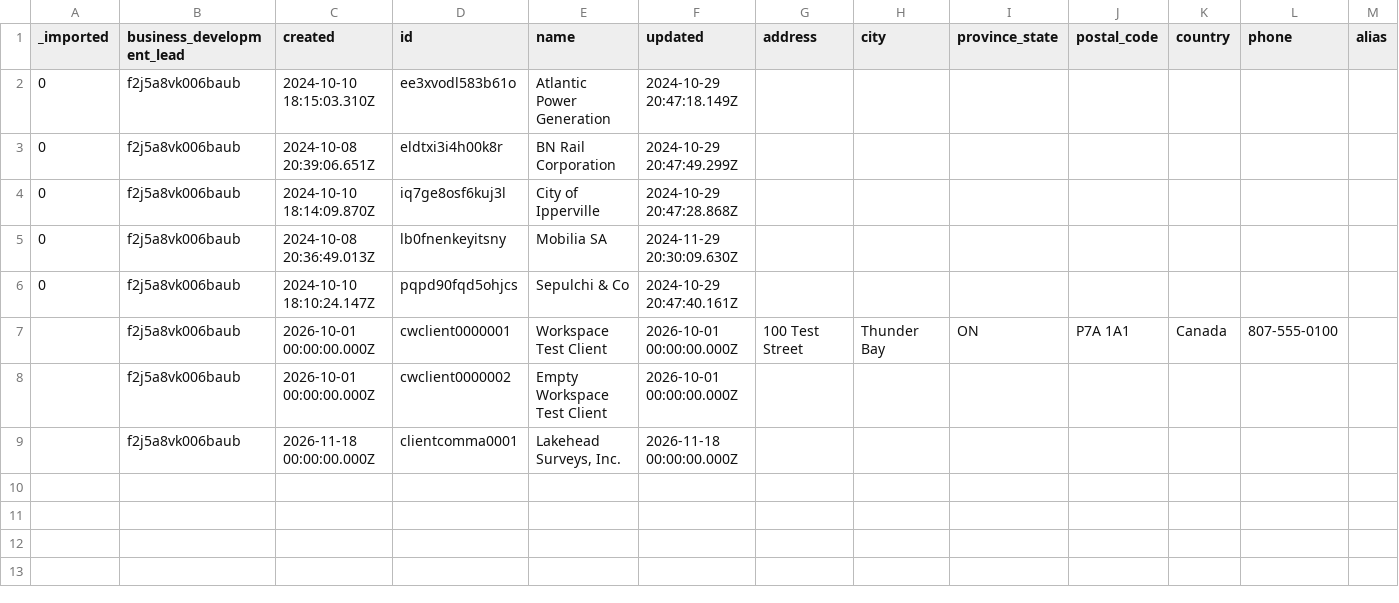
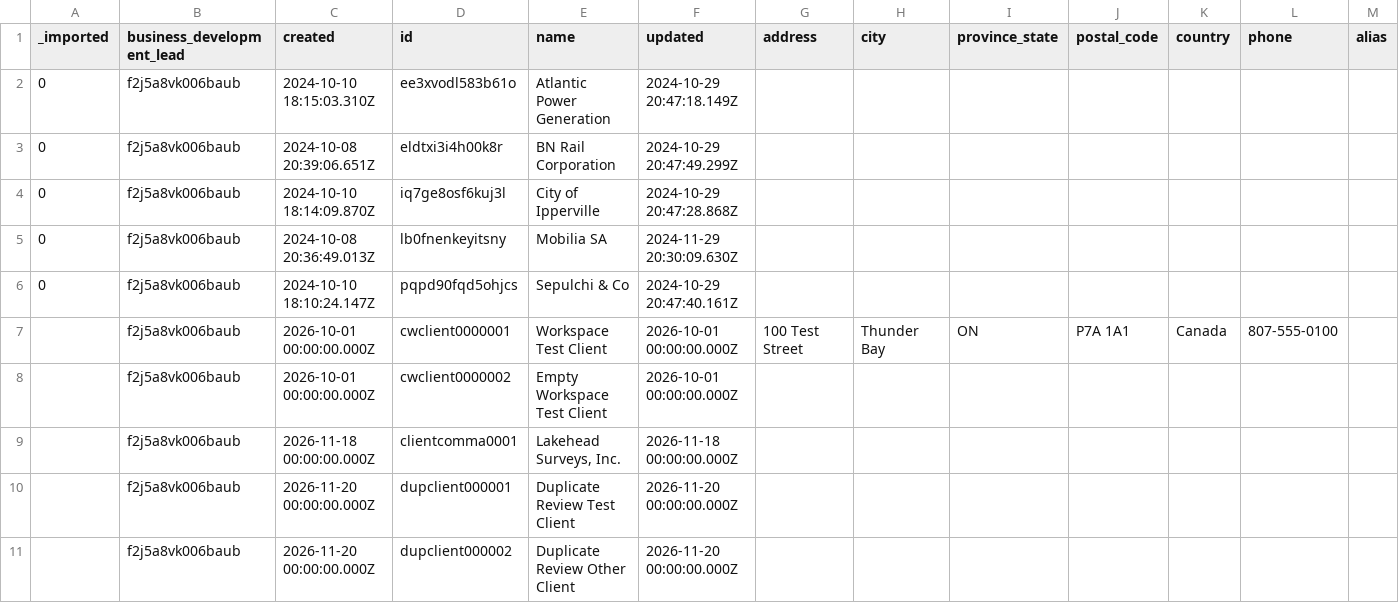
Before and after one commit to tbt-eng/tybalt_turbo, a CSV file: app/test_seed_data/data/clients.csv, drawn as a sheet; the diff names each change by its address in the sheet, - before the commit and + after, or states it on an @@ line.

```diff
--- a/app/test_seed_data/data/clients.csv
+++ b/app/test_seed_data/data/clients.csv
+row 10:  | f2j5a8vk006baub | 2026-11-20 00:00:00.000Z | dupclient000001 | Duplicate Review Test Client | 2026-11-20 00:00:00.000Z
+row 11:  | f2j5a8vk006baub | 2026-11-20 00:00:00.000Z | dupclient000002 | Duplicate Review Other Client | 2026-11-20 00:00:00.000Z
```
Also changed, not shown: app/test_seed_data/data/job_requests.csv, app/test_seed_data/data/jobs.csv, 19 other files.
